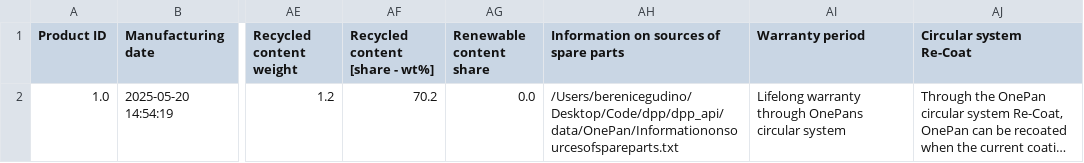
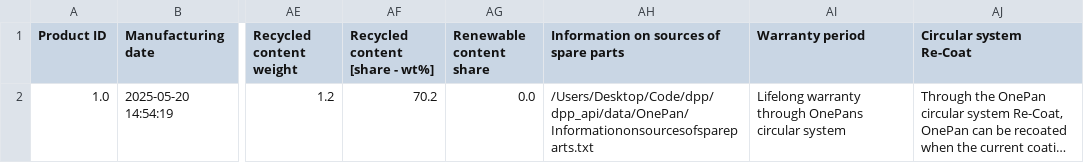
Before and after one commit to Nweder/smartpass_onepan, a CSV file: dpp_api/data/ONEPan/static.csv, drawn as a sheet; only a part is shown, gaps mark what is left out; long unchanged cells end in …; the diff names each change by its address in the sheet, - before the commit and + after, or states it on an @@ line.

```diff
--- a/dpp_api/data/ONEPan/static.csv
+++ b/dpp_api/data/ONEPan/static.csv
-AH2: /Users/berenicegudino/Desktop/Code/dpp/dpp_api/data/OnePan/Informationonsourcesofspareparts.txt
+AH2: /Users/Desktop/Code/dpp/dpp_api/data/OnePan/Informationonsourcesofspareparts.txt
```
Also changed, not shown: dpp_api/data/Brighteco/dynamic.csv, dpp_api/data/Brighteco/static.csv, 3 other files.
